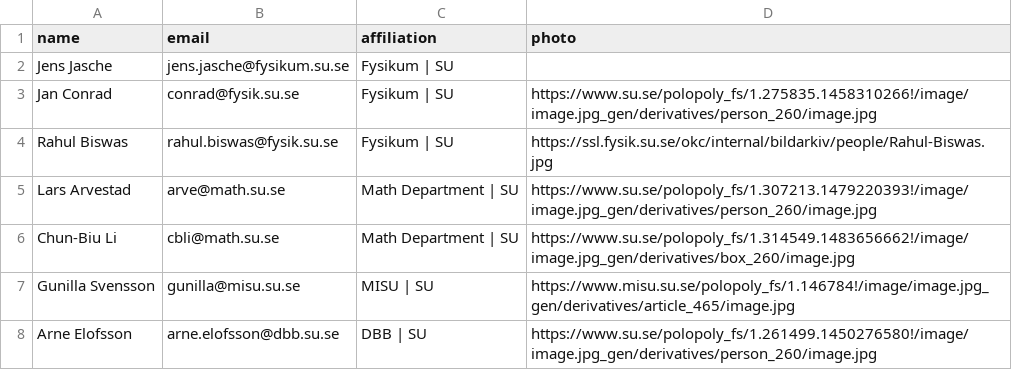
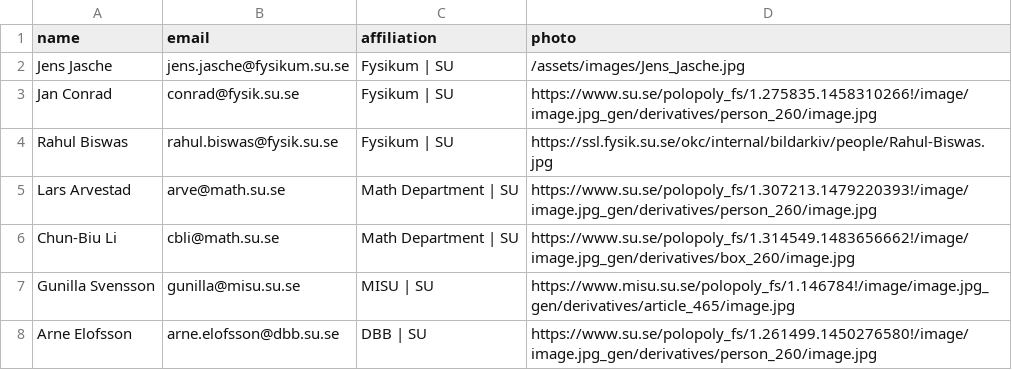
Before and after one commit to sudsfs/sudsfs.github.io, a CSV file: _data/organisers.csv, drawn as a sheet.

```diff
--- a/_data/organisers.csv
+++ b/_data/organisers.csv
@@ -1,3 +1,3 @@
 name,email,affiliation,photo
-Jens Jasche, jens.jasche@fysikum.su.se, Fysikum | SU ,
+Jens Jasche, jens.jasche@fysikum.su.se, Fysikum | SU , /assets/images/Jens_Jasche.jpg
 Jan Conrad, conrad@fysik.su.se, Fysikum | SU , https://www.su.se/polopoly_fs/1.275835.1458310266!/image/image.jpg_gen/derivatives/person_260/image.jpg
```
Also changed, not shown: 1 other file.
